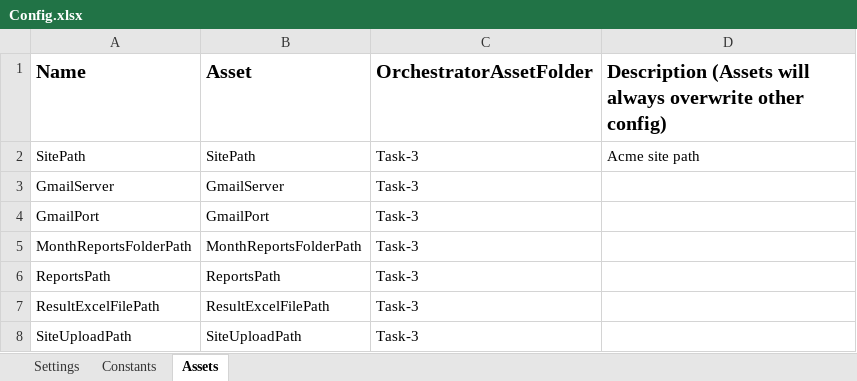
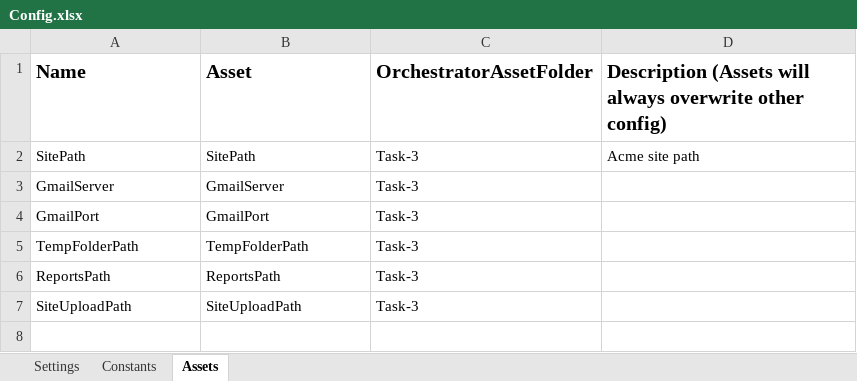
Before and after one commit to Na-pole-on/Task-3, an Excel workbook: Performer/Data/Config.xlsx, sheet Assets, drawn as a sheet; values as stored, in another font and other column widths than the file's, no borders; the diff names each change by its address in the sheet, - before the commit and + after, or states it on an @@ line.

Commit message:
Fix excel files and conf

```diff
--- a/Performer/Data/Config.xlsx (sheet Assets)
+++ b/Performer/Data/Config.xlsx (sheet Assets)
-A5 (Name): MonthReportsFolderPath
+A5 (Name): TempFolderPath
-B5 (Asset): MonthReportsFolderPath
+B5 (Asset): TempFolderPath
-row 7: ResultExcelFilePath | ResultExcelFilePath | Task-3
```
Also changed, not shown: 47 other files.
